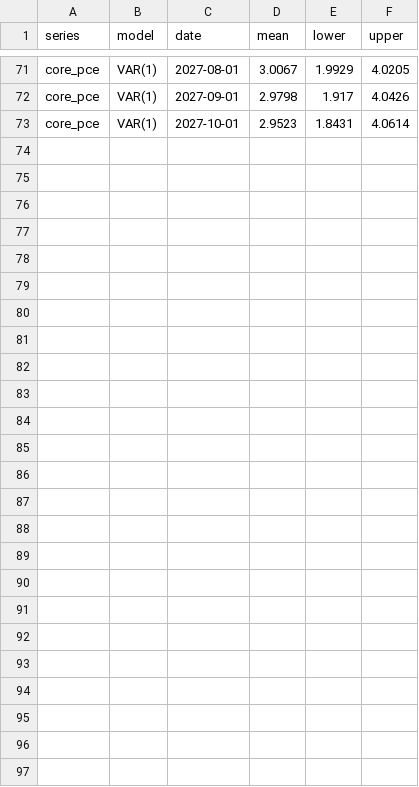
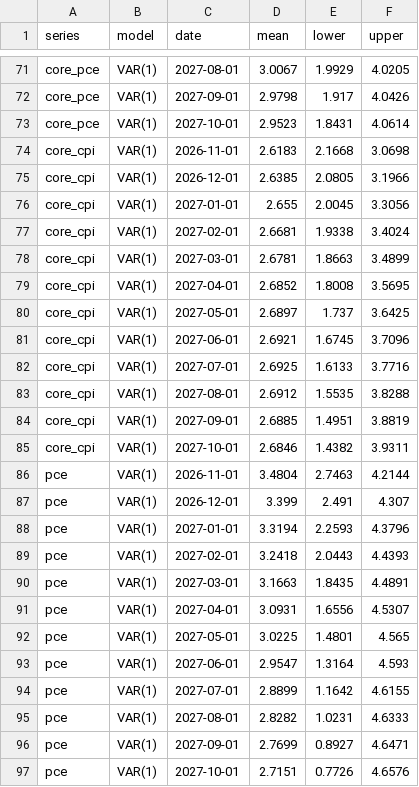
Before and after one commit to ppc1004/us_economic_forecast, a CSV file: data/var_forecast.csv, drawn as a sheet; only a part is shown, gaps mark what is left out.

```diff
--- a/data/var_forecast.csv
+++ b/data/var_forecast.csv
@@ -73 +73,25 @@ core_pce,VAR(1),2027-09-01,2.9798,1.917,4.0426
 core_pce,VAR(1),2027-10-01,2.9523,1.8431,4.0614
+core_cpi,VAR(1),2026-11-01,2.6183,2.1668,3.0698
+core_cpi,VAR(1),2026-12-01,2.6385,2.0805,3.1966
+core_cpi,VAR(1),2027-01-01,2.655,2.0045,3.3056
+core_cpi,VAR(1),2027-02-01,2.6681,1.9338,3.4024
+core_cpi,VAR(1),2027-03-01,2.6781,1.8663,3.4899
+core_cpi,VAR(1),2027-04-01,2.6852,1.8008,3.5695
+core_cpi,VAR(1),2027-05-01,2.6897,1.737,3.6425
+core_cpi,VAR(1),2027-06-01,2.6921,1.6745,3.7096
+core_cpi,VAR(1),2027-07-01,2.6925,1.6133,3.7716
+core_cpi,VAR(1),2027-08-01,2.6912,1.5535,3.8288
+core_cpi,VAR(1),2027-09-01,2.6885,1.4951,3.8819
+core_cpi,VAR(1),2027-10-01,2.6846,1.4382,3.9311
+pce,VAR(1),2026-11-01,3.4804,2.7463,4.2144
+pce,VAR(1),2026-12-01,3.399,2.491,4.307
+pce,VAR(1),2027-01-01,3.3194,2.2593,4.3796
+pce,VAR(1),2027-02-01,3.2418,2.0443,4.4393
+pce,VAR(1),2027-03-01,3.1663,1.8435,4.4891
+pce,VAR(1),2027-04-01,3.0931,1.6556,4.5307
+pce,VAR(1),2027-05-01,3.0225,1.4801,4.565
+pce,VAR(1),2027-06-01,2.9547,1.3164,4.593
+pce,VAR(1),2027-07-01,2.8899,1.1642,4.6155
+pce,VAR(1),2027-08-01,2.8282,1.0231,4.6333
+pce,VAR(1),2027-09-01,2.7699,0.8927,4.6471
+pce,VAR(1),2027-10-01,2.7151,0.7726,4.6576
```
Also changed, not shown: data/combined_forecast.csv, data/forecast_archive.csv, 2 other files.
